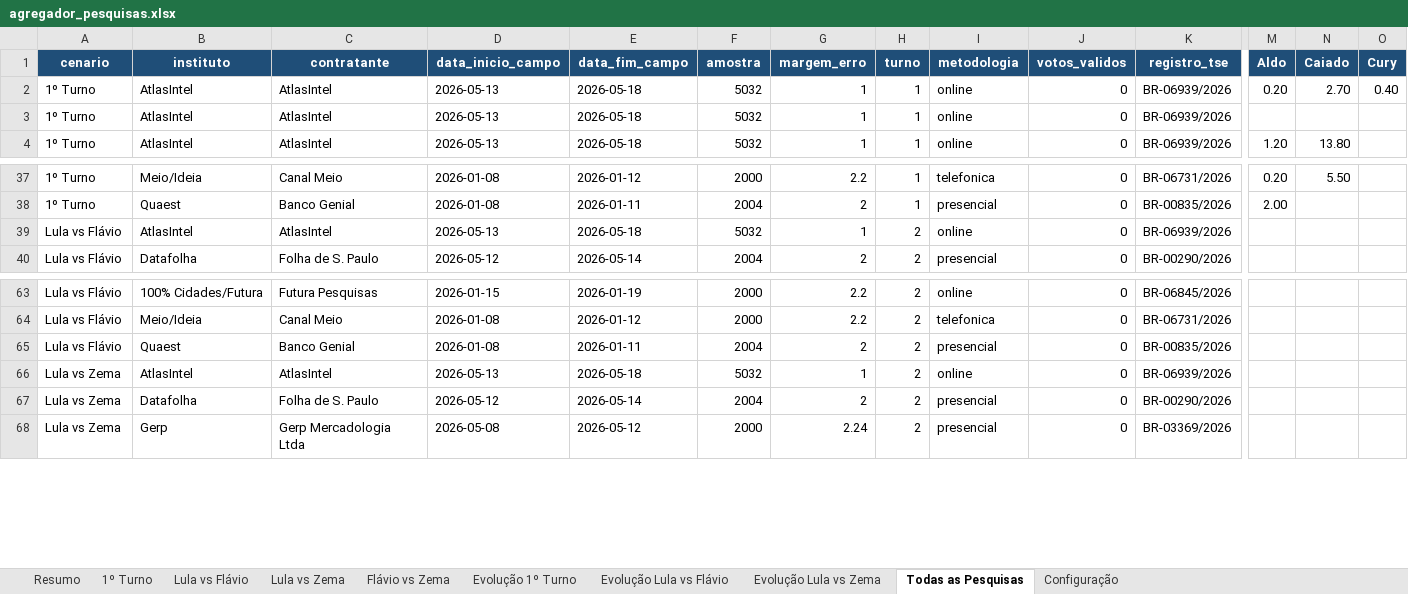
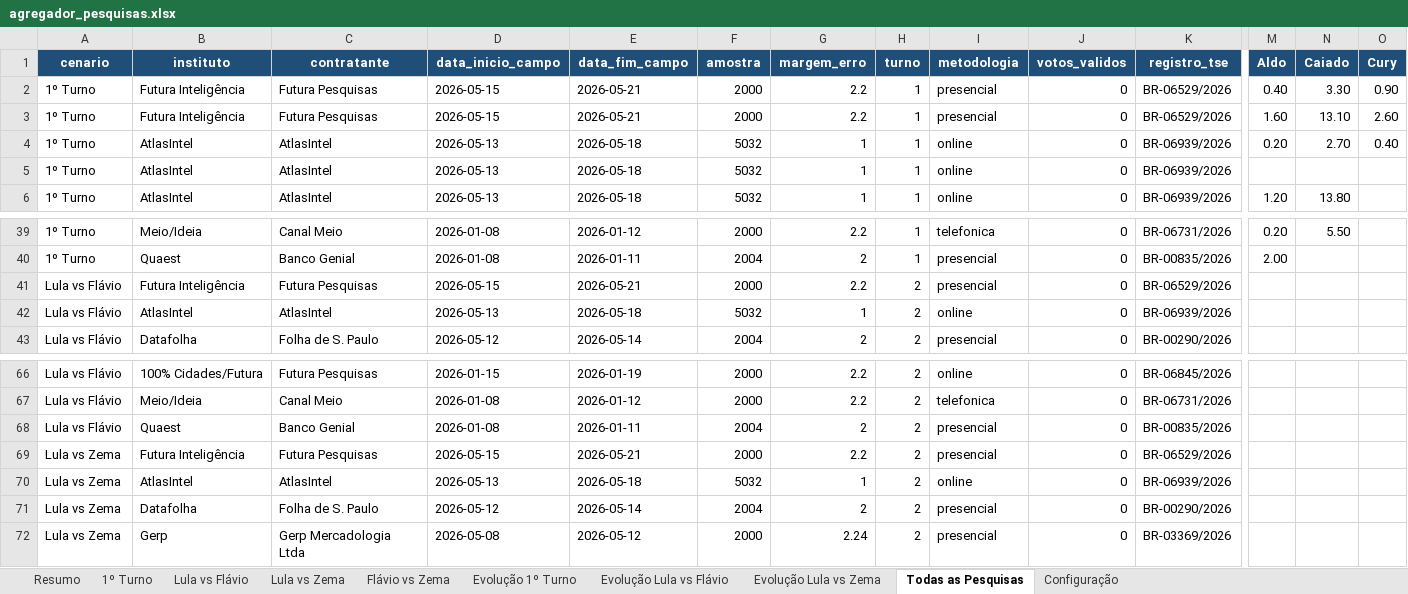
Before and after one commit to anac82/agregador-pesquisas, an Excel workbook: output/agregador_pesquisas.xlsx, sheet Todas as Pesquisas, drawn as a sheet; only a part is shown, gaps mark what is left out; values as stored, in another font and other column widths than the file's, no borders; rows hold the shown columns only; the diff names each change by its address in the sheet, - before the commit and + after, or states it on an @@ line.

```diff
--- a/output/agregador_pesquisas.xlsx (sheet Todas as Pesquisas)
+++ b/output/agregador_pesquisas.xlsx (sheet Todas as Pesquisas)
+row 2: 1º Turno | Futura Inteligência | Futura Pesquisas | 2026-05-15 | 2026-05-21 | 2000 | 2.2 | 1 | presencial | 0 | BR-06529/2026 | 0.40 | 3.30 | 0.90
+row 3: 1º Turno | Futura Inteligência | Futura Pesquisas | 2026-05-15 | 2026-05-21 | 2000 | 2.2 | 1 | presencial | 0 | BR-06529/2026 | 1.60 | 13.10 | 2.60
+row 41: Lula vs Flávio | Futura Inteligência | Futura Pesquisas | 2026-05-15 | 2026-05-21 | 2000 | 2.2 | 2 | presencial | 0 | BR-06529/2026
+row 69: Lula vs Zema | Futura Inteligência | Futura Pesquisas | 2026-05-15 | 2026-05-21 | 2000 | 2.2 | 2 | presencial | 0 | BR-06529/2026
```
Also changed, not shown: sheet 1º Turno, sheet Resumo, sheet Lula vs Zema, sheet Lula vs Flávio, 1 other file.
